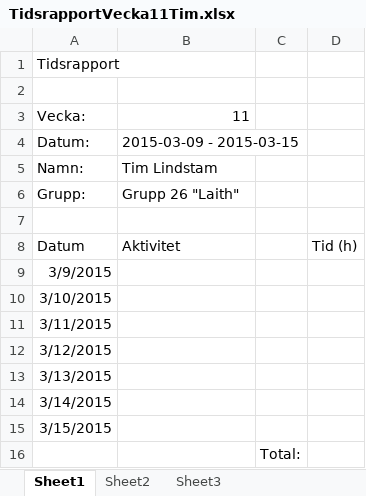
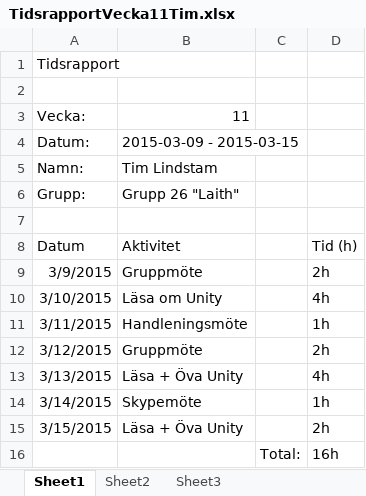
Before and after one commit to Caresilabs/Laith, an Excel workbook: Documents/Personal files/TL/TidsrapportVecka11Tim.xlsx, sheet Sheet1, drawn as a sheet; values as stored, in another font and other column widths than the file's, no borders; the diff names each change by its address in the sheet, - before the commit and + after, or states it on an @@ line.

Commit message:
That documently feel

```diff
--- a/Documents/Personal files/TL/TidsrapportVecka11Tim.xlsx (sheet Sheet1)
+++ b/Documents/Personal files/TL/TidsrapportVecka11Tim.xlsx (sheet Sheet1)
-B9: (empty)
+B9: Gruppmöte
-D9: (empty)
+D9: 2h
-B10: (empty)
+B10: Läsa om Unity
-D10: (empty)
+D10: 4h
-B11: (empty)
+B11: Handleningsmöte
-D11: (empty)
+D11: 1h
-B12: (empty)
+B12: Gruppmöte
-D12: (empty)
+D12: 2h
-B13: (empty)
+B13: Läsa + Öva Unity
-D13: (empty)
+D13: 4h
-B14: (empty)
+B14: Skypemöte
-D14: (empty)
+D14: 1h
-B15: (empty)
+B15: Läsa + Öva Unity
-D15: (empty)
+D15: 2h
-D16: (empty)
+D16: 16h
```
Also changed, not shown: 3 other files.
